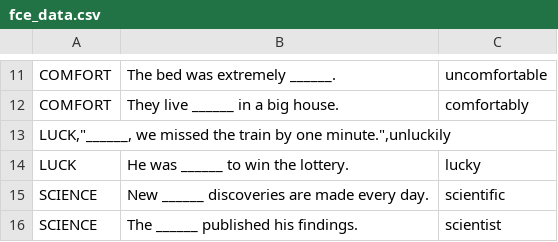
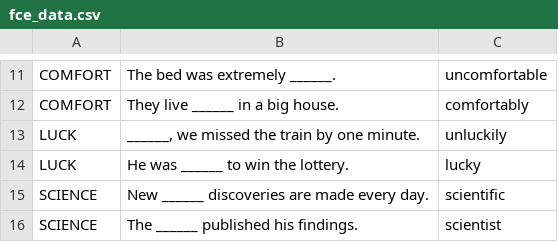
Before and after one commit to henrypamo-dotcom/fce-master-app, a CSV file: fce_data.csv, drawn as a sheet; only a part is shown, gaps mark what is left out; removed rows and columns are numbered as before the commit, all else as after; the diff names each change by its address in the sheet, - before the commit and + after, or states it on an @@ line.

Commit message:
Update fce_data.csv

```diff
--- a/fce_data.csv
+++ b/fce_data.csv
-row 13: LUCK,"______, we missed the train by one minute.",unluckily
+row 13: LUCK | ______, we missed the train by one minute. | unluckily
```
